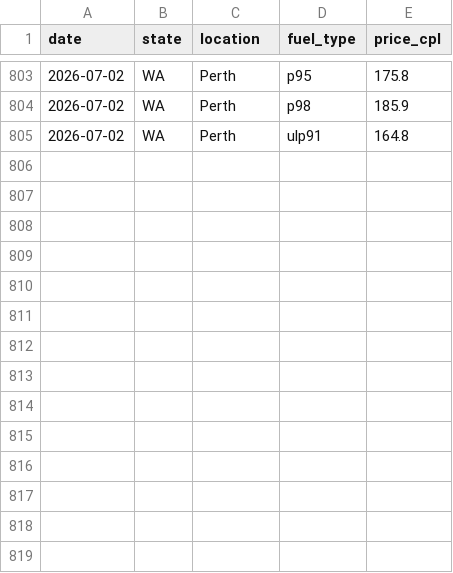
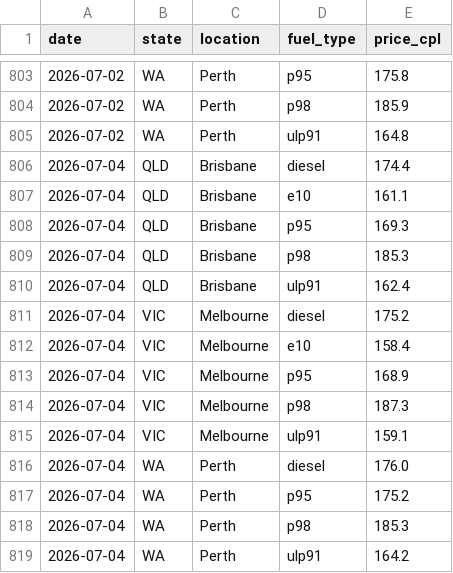
Before and after one commit to nwbort/tgp-atlas, a CSV file: tgp_data.csv, drawn as a sheet; only a part is shown, gaps mark what is left out; the diff names each change by its address in the sheet, - before the commit and + after, or states it on an @@ line.

```diff
--- a/tgp_data.csv
+++ b/tgp_data.csv
+row 806: 2026-07-04 | QLD | Brisbane | diesel | 174.4
+row 807: 2026-07-04 | QLD | Brisbane | e10 | 161.1
+row 808: 2026-07-04 | QLD | Brisbane | p95 | 169.3
+row 809: 2026-07-04 | QLD | Brisbane | p98 | 185.3
+row 810: 2026-07-04 | QLD | Brisbane | ulp91 | 162.4
+row 811: 2026-07-04 | VIC | Melbourne | diesel | 175.2
+row 812: 2026-07-04 | VIC | Melbourne | e10 | 158.4
+row 813: 2026-07-04 | VIC | Melbourne | p95 | 168.9
+row 814: 2026-07-04 | VIC | Melbourne | p98 | 187.3
+row 815: 2026-07-04 | VIC | Melbourne | ulp91 | 159.1
+row 816: 2026-07-04 | WA | Perth | diesel | 176.0
+row 817: 2026-07-04 | WA | Perth | p95 | 175.2
+row 818: 2026-07-04 | WA | Perth | p98 | 185.3
+row 819: 2026-07-04 | WA | Perth | ulp91 | 164.2
```
Also changed, not shown: tgp-atlas-current.csv, tgp-atlas-history.csv, 1 other file.
